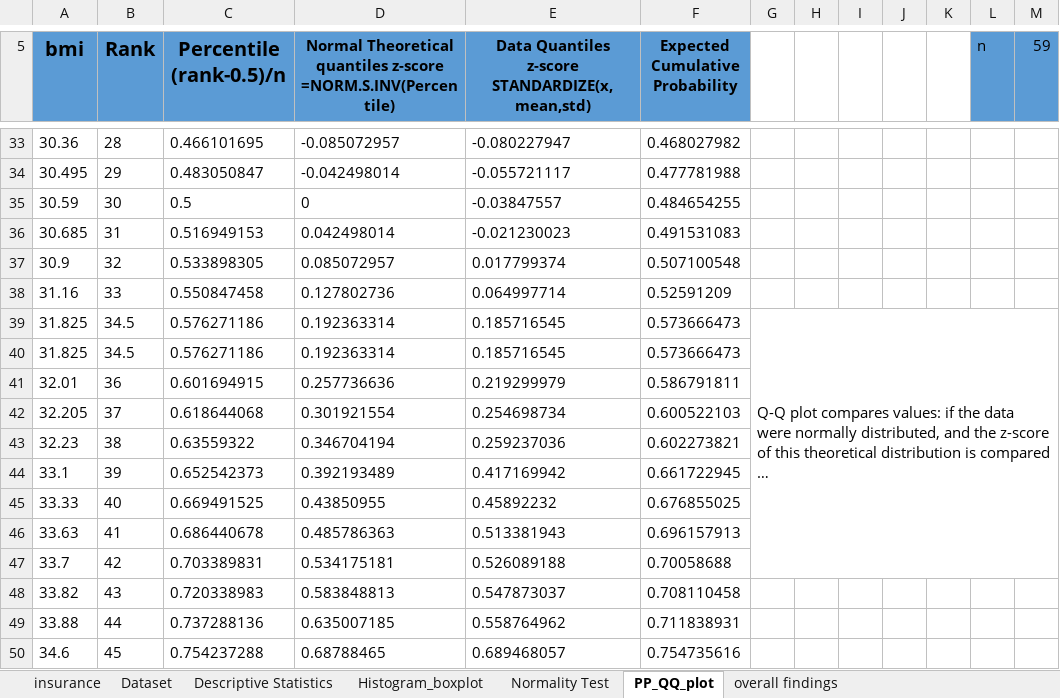
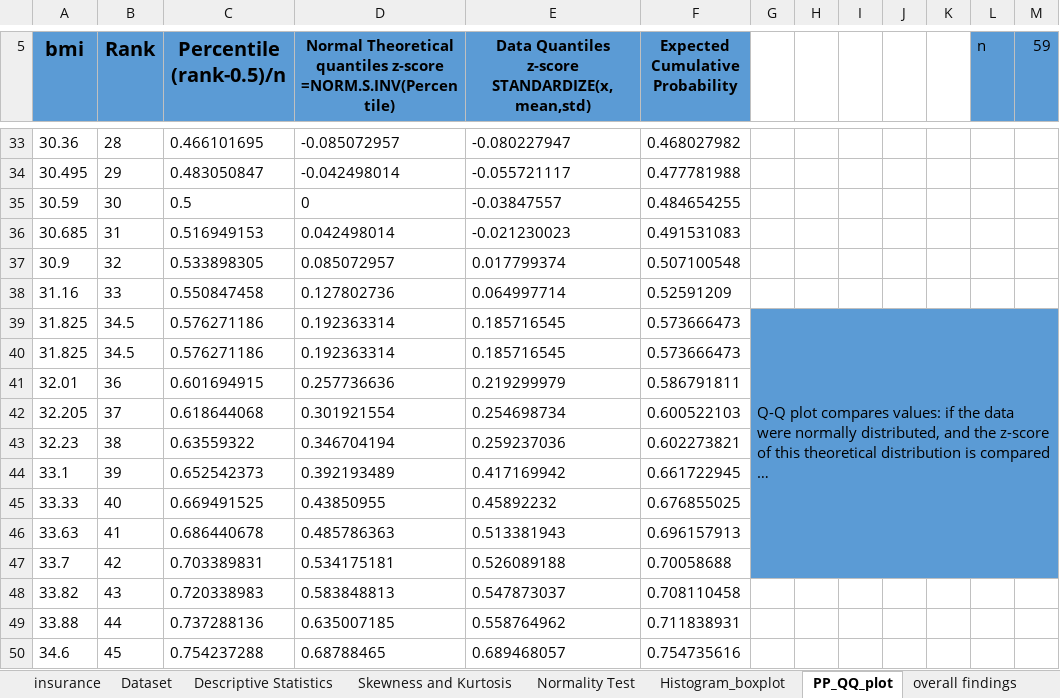
Before and after one commit to FarhanKhan1/MSAI_Work, an Excel workbook: Assignment_workbook.xlsx, sheet PP_QQ_plot, drawn as a sheet; only a part is shown, gaps mark what is left out; long unchanged cells end in …; values as stored, in another font and other column widths than the file's, no borders; charts and pictures not drawn; the diff names each change by its address in the sheet, - before the commit and + after, or states it on an @@ line.

Commit message:
finalizing sheets

```diff
--- a/Assignment_workbook.xlsx (sheet PP_QQ_plot)
+++ b/Assignment_workbook.xlsx (sheet PP_QQ_plot)
+sheet tab: Skewness and Kurtosis
@@ sheet tab order changed: insurance | Dataset | Descriptive Statistics | Skewness and Kurtosis | Normality Test | Histogram_boxplot | PP_QQ_plot | overall findings @@
-G39:M47 fill: none
+G39:M47 fill: #5B9BD5
```
Also changed, not shown: sheet insurance, sheet Normality Test, sheet overall findings, charts or pictures.
